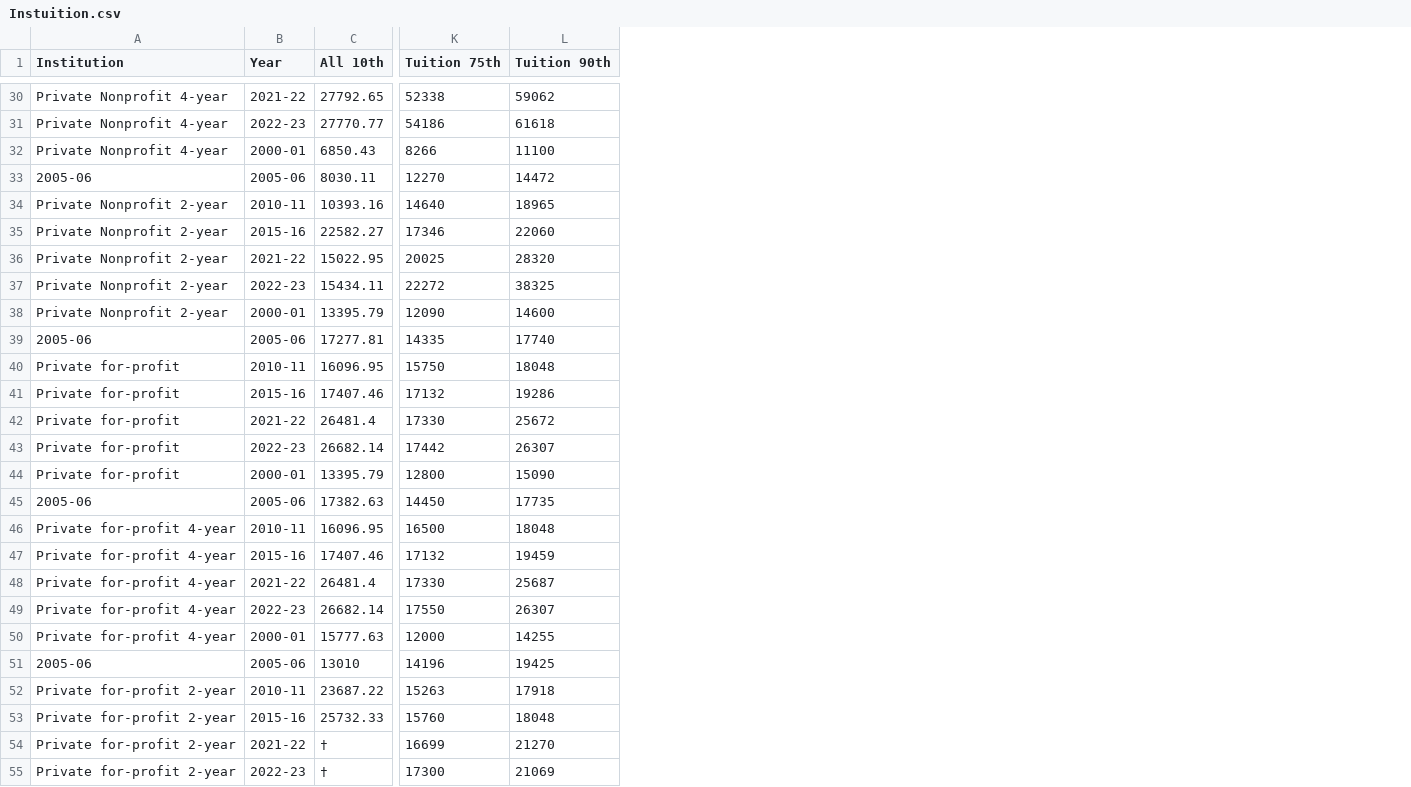
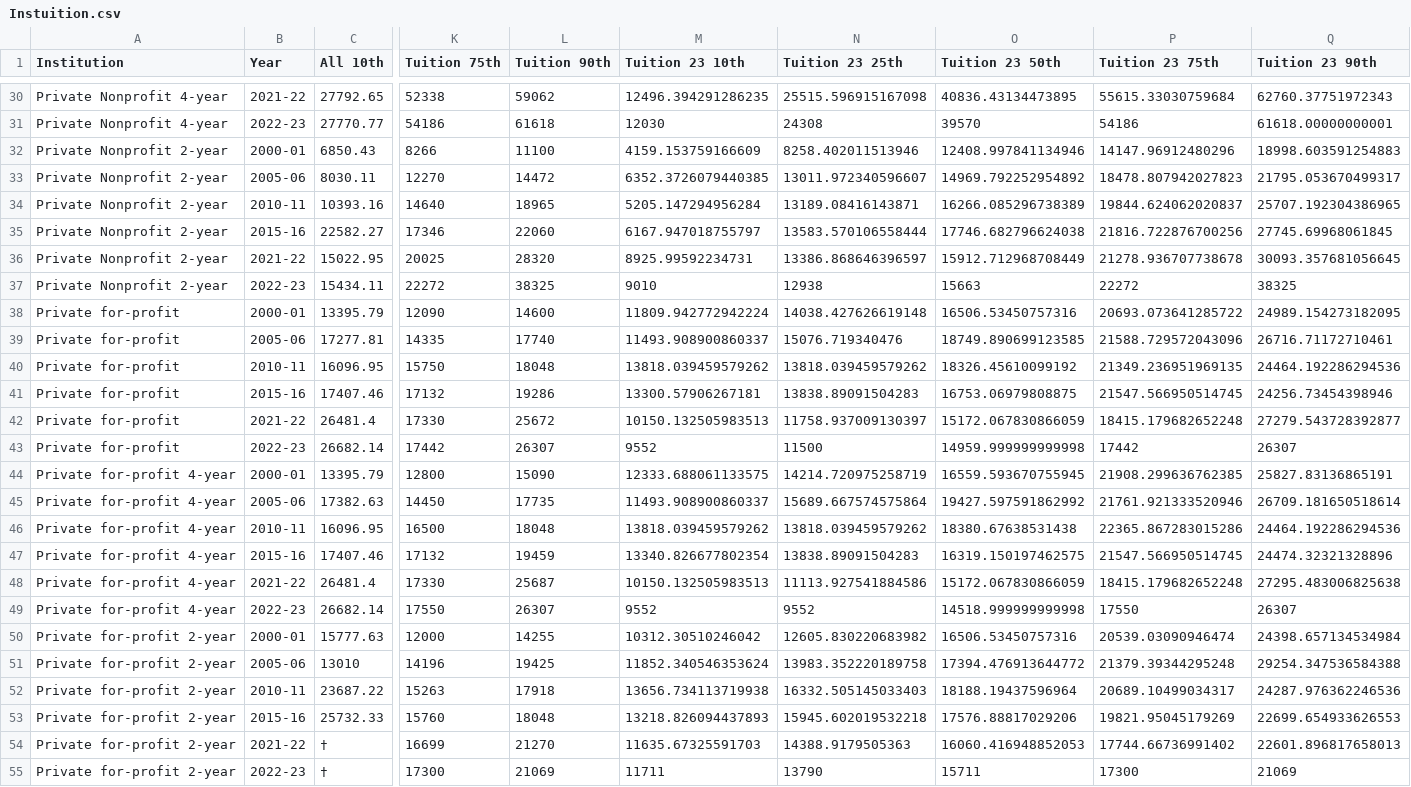
Before and after one commit to SHADOW12021/final-dataviz, a CSV file: clean_data/Instuition.csv, drawn as a sheet; only a part is shown, gaps mark what is left out; the diff covers the shown part only; the diff names each change by its address in the sheet, - before the commit and + after, or states it on an @@ line.

```diff
--- a/clean_data/Instuition.csv
+++ b/clean_data/Instuition.csv
+column M (Tuition 23 10th), rows 30-55: 12496.394291286235 | 12030 | 4159.153759166609 | 6352.3726079440385 | 5205.147294956284 | 6167.947018755797 | 8925.99592234731 | 9010 | 11809.942772942224 | 11493.908900860337 | 13818.039459579262 | 13300.57906267181 | 10150.132505983513 | 9552 | 12333.688061133575 | 11493.908900860337 | 13818.039459579262 | 13340.826677802354 | 10150.132505983513 | 9552 | 10312.30510246042 | 11852.340546353624 | 13656.734113719938 | 13218.826094437893 | 11635.67325591703 | 11711
+column N (Tuition 23 25th), rows 30-55: 25515.596915167098 | 24308 | 8258.402011513946 | 13011.972340596607 | 13189.08416143871 | 13583.570106558444 | 13386.868646396597 | 12938 | 14038.427626619148 | 15076.719340476 | 13818.039459579262 | 13838.89091504283 | 11758.937009130397 | 11500 | 14214.720975258719 | 15689.667574575864 | 13818.039459579262 | 13838.89091504283 | 11113.927541884586 | 9552 | 12605.830220683982 | 13983.352220189758 | 16332.505145033403 | 15945.602019532218 | 14388.9179505363 | 13790
+column O (Tuition 23 50th), rows 30-55: 40836.43134473895 | 39570 | 12408.997841134946 | 14969.792252954892 | 16266.085296738389 | 17746.682796624038 | 15912.712968708449 | 15663 | 16506.53450757316 | 18749.890699123585 | 18326.45610099192 | 16753.06979808875 | 15172.067830866059 | 14959.999999999998 | 16559.593670755945 | 19427.597591862992 | 18380.67638531438 | 16319.150197462575 | 15172.067830866059 | 14518.999999999998 | 16506.53450757316 | 17394.476913644772 | 18188.19437596964 | 17576.88817029206 | 16060.416948852053 | 15711
+column P (Tuition 23 75th), rows 30-55: 55615.33030759684 | 54186 | 14147.96912480296 | 18478.807942027823 | 19844.624062020837 | 21816.722876700256 | 21278.936707738678 | 22272 | 20693.073641285722 | 21588.729572043096 | 21349.236951969135 | 21547.566950514745 | 18415.179682652248 | 17442 | 21908.299636762385 | 21761.921333520946 | 22365.867283015286 | 21547.566950514745 | 18415.179682652248 | 17550 | 20539.03090946474 | 21379.39344295248 | 20689.10499034317 | 19821.95045179269 | 17744.66736991402 | 17300
+column Q (Tuition 23 90th), rows 30-55: 62760.37751972343 | 61618.00000000001 | 18998.603591254883 | 21795.053670499317 | 25707.192304386965 | 27745.69968061845 | 30093.357681056645 | 38325 | 24989.154273182095 | 26716.71172710461 | 24464.192286294536 | 24256.73454398946 | 27279.543728392877 | 26307 | 25827.83136865191 | 26709.181650518614 | 24464.192286294536 | 24474.32321328896 | 27295.483006825638 | 26307 | 24398.657134534984 | 29254.347536584388 | 24287.976362246536 | 22699.654933626553 | 22601.896817658013 | 21069
-A32 (Institution): Private Nonprofit 4-year
+A32 (Institution): Private Nonprofit 2-year
-A33 (Institution): 2005-06
+A33 (Institution): Private Nonprofit 2-year
-A38 (Institution): Private Nonprofit 2-year
+A38 (Institution): Private for-profit
-A39 (Institution): 2005-06
+A39 (Institution): Private for-profit
-A44 (Institution): Private for-profit
+A44 (Institution): Private for-profit 4-year
-A45 (Institution): 2005-06
+A45 (Institution): Private for-profit 4-year
-A50 (Institution): Private for-profit 4-year
+A50 (Institution): Private for-profit 2-year
-A51 (Institution): 2005-06
+A51 (Institution): Private for-profit 2-year
```
Also changed, not shown: 10 edited cells elsewhere in this file, 3 other files.
